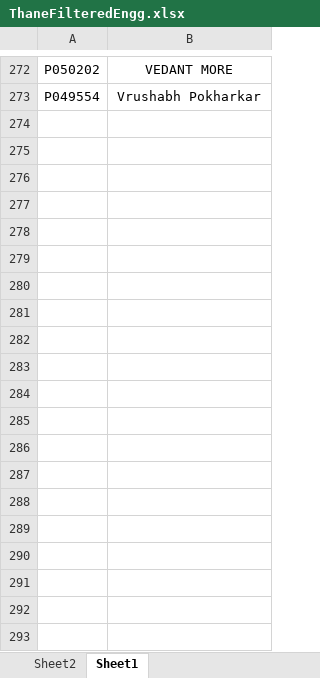
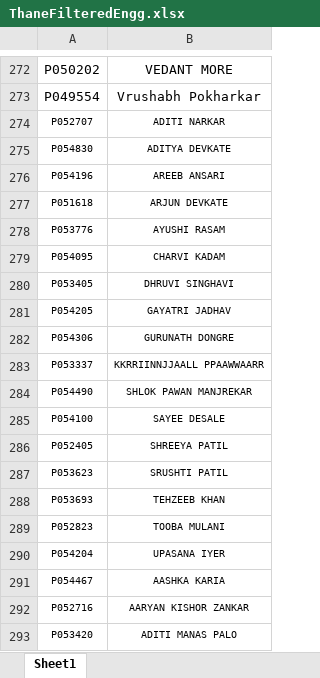
Before and after one commit to TAGISWILD/paceiodata, an Excel workbook: ThaneFilteredEngg.xlsx, sheet Sheet1, drawn as a sheet; only a part is shown, gaps mark what is left out; values as stored, in another font and other column widths than the file's, no borders; the diff covers the shown part only; the diff names each change by its address in the sheet, - before the commit and + after, or states it on an @@ line.

Commit message:
Replace ThaneFilteredEngg.xlsx

```diff
--- a/ThaneFilteredEngg.xlsx (sheet Sheet1)
+++ b/ThaneFilteredEngg.xlsx (sheet Sheet1)
-sheet tab: Sheet2
+row 274: P052707 | ADITI NARKAR
+row 275: P054830 | ADITYA DEVKATE
+row 276: P054196 | AREEB ANSARI
+row 277: P051618 | ARJUN DEVKATE
+row 278: P053776 | AYUSHI RASAM
+row 279: P054095 | CHARVI KADAM
+row 280: P053405 | DHRUVI SINGHAVI
+row 281: P054205 | GAYATRI JADHAV
+row 282: P054306 | GURUNATH DONGRE
+row 283: P053337 | KKRRIINNJJAALL PPAAWWAARR
+row 284: P054490 | SHLOK PAWAN MANJREKAR
+row 285: P054100 | SAYEE DESALE
+row 286: P052405 | SHREEYA PATIL
+row 287: P053623 | SRUSHTI PATIL
+row 288: P053693 | TEHZEEB KHAN
+row 289: P052823 | TOOBA MULANI
+row 290: P054204 | UPASANA IYER
+row 291: P054467 | AASHKA KARIA
+row 292: P052716 | AARYAN KISHOR ZANKAR
+row 293: P053420 | ADITI MANAS PALO
```
Also changed, not shown: 268 added rows elsewhere in this sheet.
